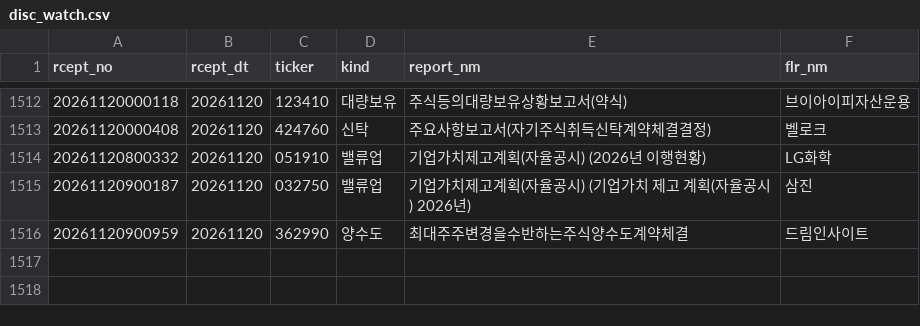
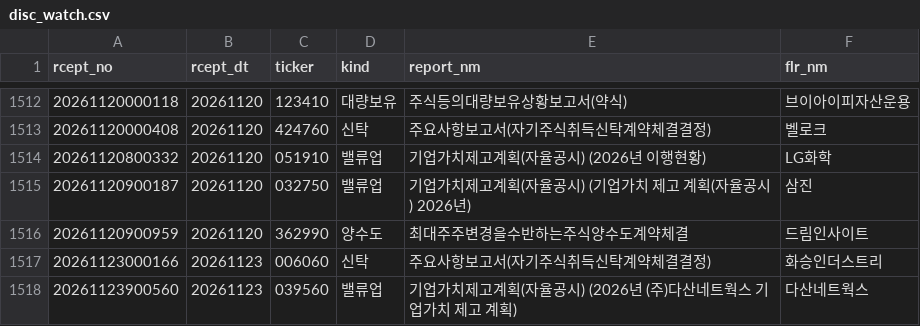
Before and after one commit to bamhobak/kospi-volume, a CSV file: data/disc_watch.csv, drawn as a sheet; only a part is shown, gaps mark what is left out.

```diff
--- a/data/disc_watch.csv
+++ b/data/disc_watch.csv
@@ -1516 +1516,3 @@ rcept_no,rcept_dt,ticker,kind,report_nm,flr_nm
 20261120900959,20261120,362990,양수도,최대주주변경을수반하는주식양수도계약체결              ,드림인사이트
+20261123000166,20261123,006060,신탁,주요사항보고서(자기주식취득신탁계약체결결정),화승인더스트리
+20261123900560,20261123,039560,밸류업,기업가치제고계획(자율공시)              (2026년 (주)다산네트웍스 기업가치 제고 계획),다산네트웍스
```
Also changed, not shown: data/attn_watch.csv, data/credit_recent.csv, 11 other files.
